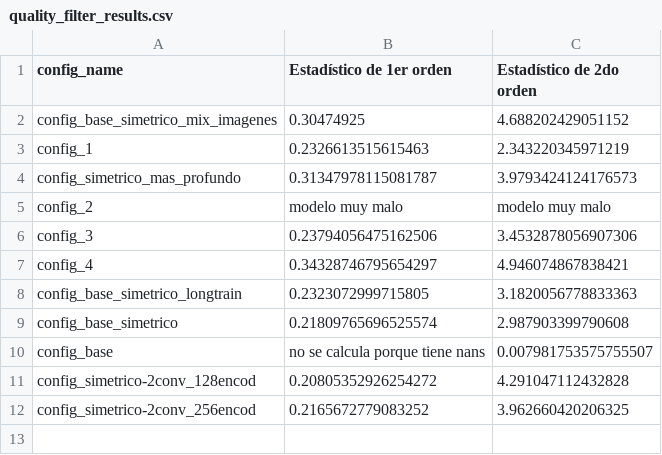
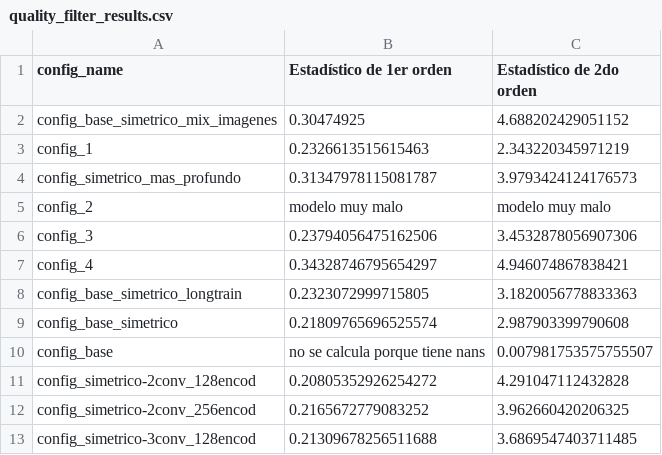
Before and after one commit to biancabalzarini/despeckling, a CSV file: notebooks/data/quality_filter_results.csv, drawn as a sheet.

Commit message:
corro quality filters con otro config

```diff
--- a/notebooks/data/quality_filter_results.csv
+++ b/notebooks/data/quality_filter_results.csv
@@ -12 +12,2 @@ config_simetrico-2conv_128encod,0.20805352926254272,4.291047112432828
 config_simetrico-2conv_256encod,0.2165672779083252,3.962660420206325
+config_simetrico-3conv_128encod,0.21309678256511688,3.6869547403711485
```
Also changed, not shown: 2 other files.
